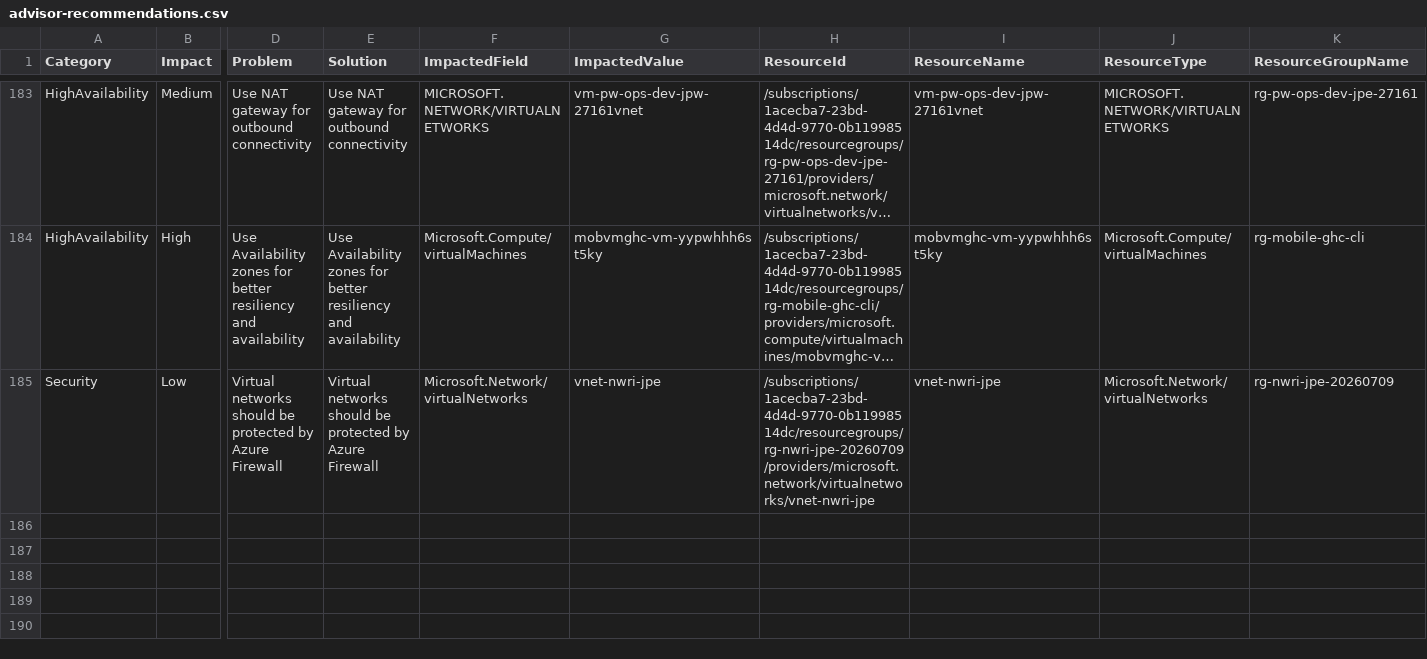
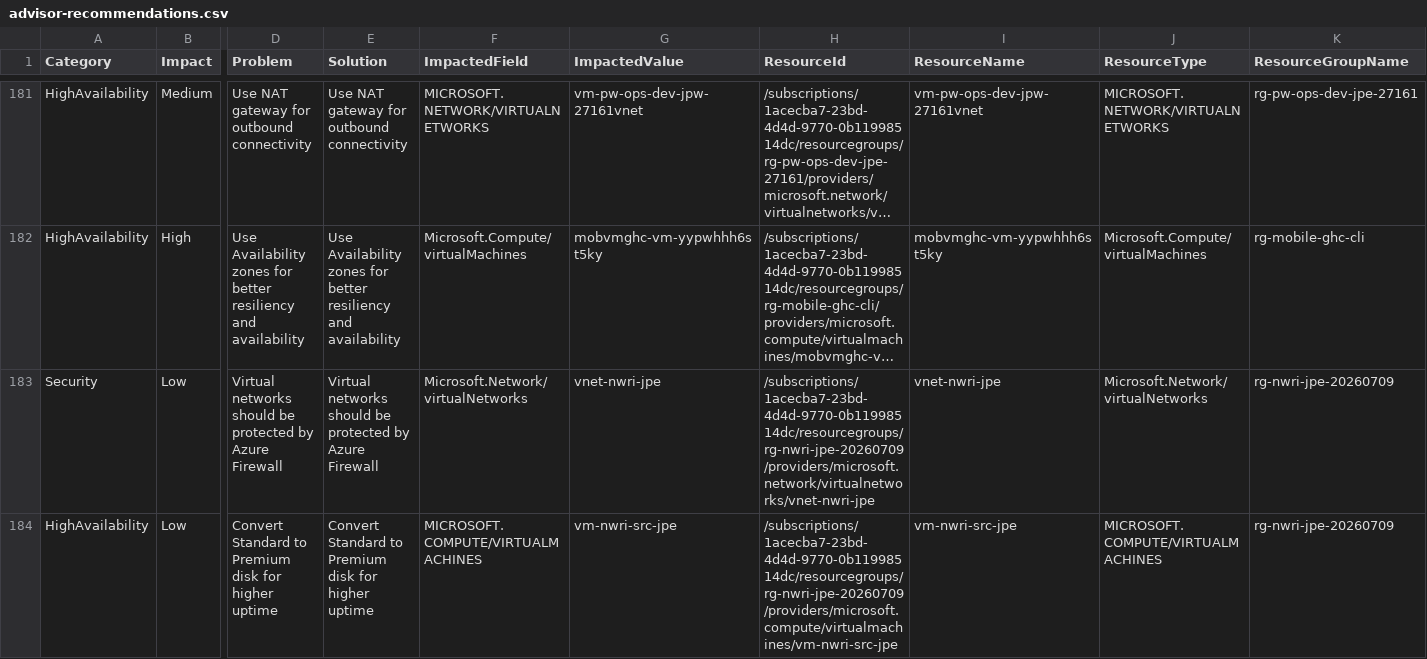
Before and after one commit to amex678/azure-inventory-insights-generator, a CSV file: reports/history/2026-07-14/advisor-recommendations.csv, drawn as a sheet; only a part is shown, gaps mark what is left out; long unchanged cells end in …; rows hold the shown columns only; the diff covers the shown part only; the diff names each change by its address in the sheet, - before the commit and + after, or states it on an @@ line.

```diff
--- a/reports/history/2026-07-14/advisor-recommendations.csv
+++ b/reports/history/2026-07-14/advisor-recommendations.csv
+row 184: HighAvailability | Low | Convert Standard to Premium disk for higher uptime | Convert Standard to Premium disk for higher uptime | MICROSOFT.COMPUTE/VIRTUALMACHINES | vm-nwri-src-jpe | /subscriptions/1acecba7-23bd-4d4d-9770-0b11998514dc/resourcegroups/rg-nwri-jpe-20260709/providers/microsoft.compute/virtualmachines/vm-nwri-src-jpe | vm-nwri-src-jpe | MICROSOFT.COMPUTE/VIRTUALMACHINES | rg-nwri-jpe-20260709
```
Also changed, not shown: 1 added row and 2 removed rows elsewhere in this file, 8 other files.
